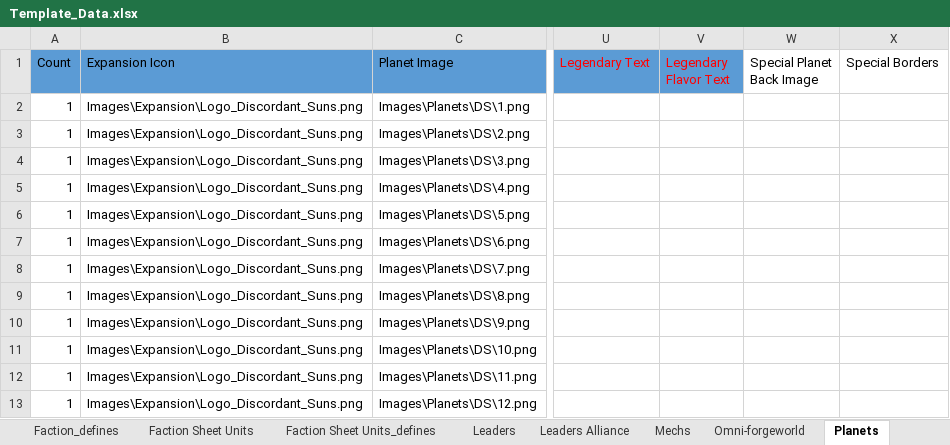
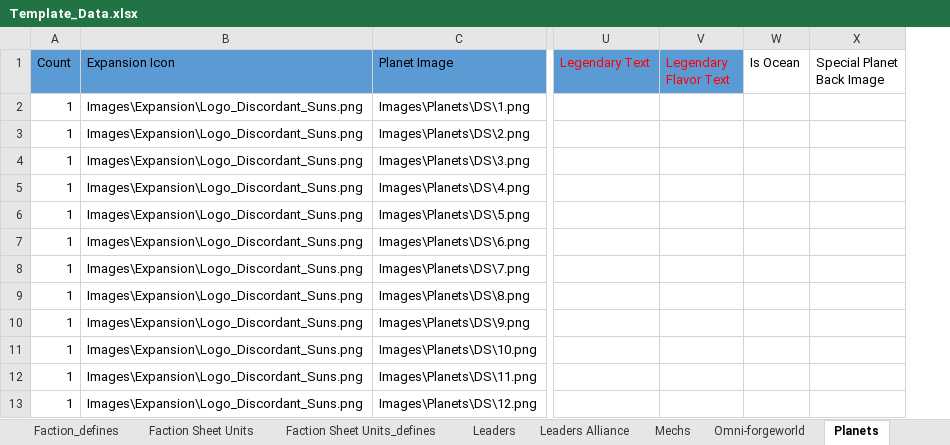
Before and after one commit to ZhenjaMax/TI4Templates, an Excel workbook: Template_Data.xlsx, sheet Planets, drawn as a sheet; only a part is shown, gaps mark what is left out; values as stored, in another font and other column widths than the file's, no borders; removed rows and columns are numbered as before the commit, all else as after; the diff names each change by its address in the sheet, - before the commit and + after, or states it on an @@ line.

Commit message:
BT planet fixes

```diff
--- a/Template_Data.xlsx (sheet Planets)
+++ b/Template_Data.xlsx (sheet Planets)
+column W (Is Ocean), empty
-column X (Special Borders), empty
```
Also changed, not shown: sheet Legendary Planets, 1 other file.
